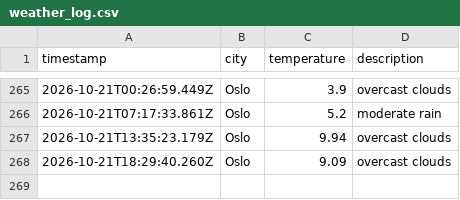
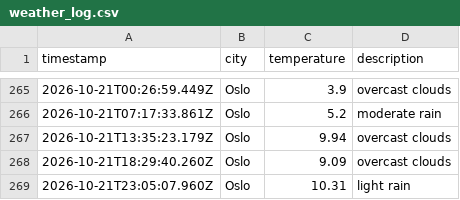
Before and after one commit to AshSensei13/weather-data-ops, a CSV file: data/weather_log.csv, drawn as a sheet; only a part is shown, gaps mark what is left out.

```diff
--- a/data/weather_log.csv
+++ b/data/weather_log.csv
@@ -268 +268,2 @@ timestamp,city,temperature,description
 2026-10-21T18:29:40.260Z,Oslo,9.09,overcast clouds
+2026-10-21T23:05:07.960Z,Oslo,10.31,light rain
```
Also changed, not shown: 1 other file.
